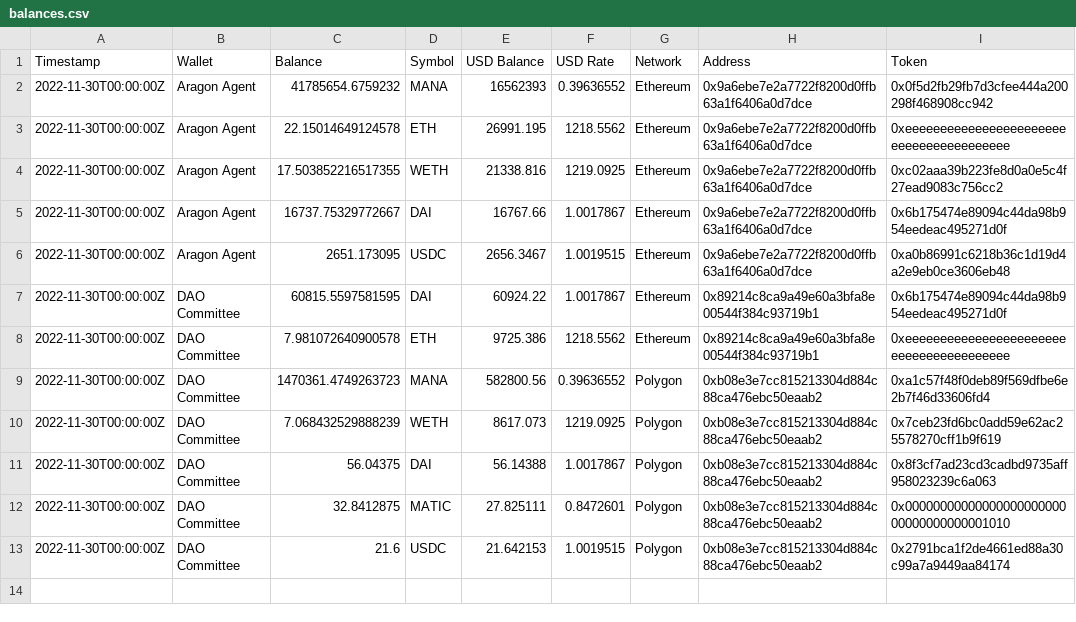
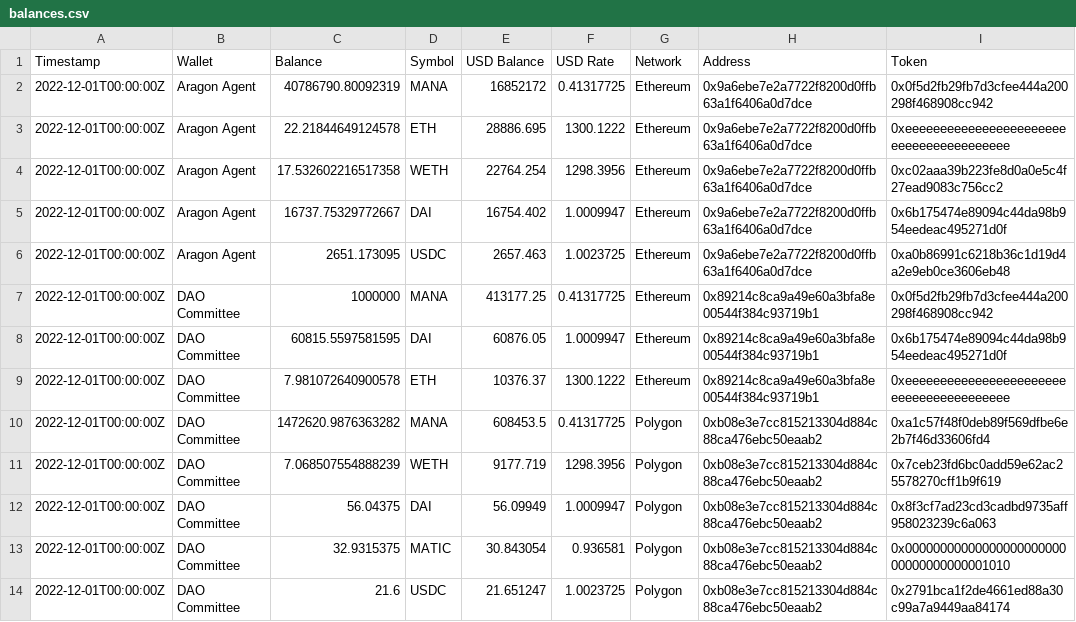
Before and after one commit to Decentraland-DAO/transparency, a CSV file: balances.csv, drawn as a sheet.

```diff
--- a/balances.csv
+++ b/balances.csv
@@ -1,13 +1,14 @@
 Timestamp,Wallet,Balance,Symbol,USD Balance,USD Rate,Network,Address,Token
-2022-11-30T00:00:00Z,Aragon Agent,41785654.6759232,MANA,16562393,0.39636552,Ethereum,0x9a6ebe7e2a7722f8200d0ffb63a1f6406a0d7dce,0x0f5d2fb29fb7d3cfee444a200298f468908cc942
-2022-11-30T00:00:00Z,Aragon Agent,22.15014649124578,ETH,26991.195,1218.5562,Ethereum,0x9a6ebe7e2a7722f8200d0ffb63a1f6406a0d7dce,0xeeeeeeeeeeeeeeeeeeeeeeeeeeeeeeeeeeeeeeee
-2022-11-30T00:00:00Z,Aragon Agent,17.503852216517355,WETH,21338.816,1219.0925,Ethereum,0x9a6ebe7e2a7722f8200d0ffb63a1f6406a0d7dce,0xc02aaa39b223fe8d0a0e5c4f27ead9083c756cc2
-2022-11-30T00:00:00Z,Aragon Agent,16737.75329772667,DAI,16767.66,1.0017867,Ethereum,0x9a6ebe7e2a7722f8200d0ffb63a1f6406a0d7dce,0x6b175474e89094c44da98b954eedeac495271d0f
-2022-11-30T00:00:00Z,Aragon Agent,2651.173095,USDC,2656.3467,1.0019515,Ethereum,0x9a6ebe7e2a7722f8200d0ffb63a1f6406a0d7dce,0xa0b86991c6218b36c1d19d4a2e9eb0ce3606eb48
-2022-11-30T00:00:00Z,DAO Committee,60815.5597581595,DAI,60924.22,1.0017867,Ethereum,0x89214c8ca9a49e60a3bfa8e00544f384c93719b1,0x6b175474e89094c44da98b954eedeac495271d0f
-2022-11-30T00:00:00Z,DAO Committee,7.981072640900578,ETH,9725.386,1218.5562,Ethereum,0x89214c8ca9a49e60a3bfa8e00544f384c93719b1,0xeeeeeeeeeeeeeeeeeeeeeeeeeeeeeeeeeeeeeeee
-2022-11-30T00:00:00Z,DAO Committee,1470361.4749263723,MANA,582800.56,0.39636552,Polygon,0xb08e3e7cc815213304d884c88ca476ebc50eaab2,0xa1c57f48f0deb89f569dfbe6e2b7f46d33606fd4
-2022-11-30T00:00:00Z,DAO Committee,7.068432529888239,WETH,8617.073,1219.0925,Polygon,0xb08e3e7cc815213304d884c88ca476ebc50eaab2,0x7ceb23fd6bc0add59e62ac25578270cff1b9f619
-2022-11-30T00:00:00Z,DAO Committee,56.04375,DAI,56.14388,1.0017867,Polygon,0xb08e3e7cc815213304d884c88ca476ebc50eaab2,0x8f3cf7ad23cd3cadbd9735aff958023239c6a063
-2022-11-30T00:00:00Z,DAO Committee,32.8412875,MATIC,27.825111,0.8472601,Polygon,0xb08e3e7cc815213304d884c88ca476ebc50eaab2,0x0000000000000000000000000000000000001010
-2022-11-30T00:00:00Z,DAO Committee,21.6,USDC,21.642153,1.0019515,Polygon,0xb08e3e7cc815213304d884c88ca476ebc50eaab2,0x2791bca1f2de4661ed88a30c99a7a9449aa84174
+2022-12-01T00:00:00Z,Aragon Agent,40786790.80092319,MANA,16852172,0.41317725,Ethereum,0x9a6ebe7e2a7722f8200d0ffb63a1f6406a0d7dce,0x0f5d2fb29fb7d3cfee444a200298f468908cc942
+2022-12-01T00:00:00Z,Aragon Agent,22.21844649124578,ETH,28886.695,1300.1222,Ethereum,0x9a6ebe7e2a7722f8200d0ffb63a1f6406a0d7dce,0xeeeeeeeeeeeeeeeeeeeeeeeeeeeeeeeeeeeeeeee
+2022-12-01T00:00:00Z,Aragon Agent,17.532602216517358,WETH,22764.254,1298.3956,Ethereum,0x9a6ebe7e2a7722f8200d0ffb63a1f6406a0d7dce,0xc02aaa39b223fe8d0a0e5c4f27ead9083c756cc2
+2022-12-01T00:00:00Z,Aragon Agent,16737.75329772667,DAI,16754.402,1.0009947,Ethereum,0x9a6ebe7e2a7722f8200d0ffb63a1f6406a0d7dce,0x6b175474e89094c44da98b954eedeac495271d0f
+2022-12-01T00:00:00Z,Aragon Agent,2651.173095,USDC,2657.463,1.0023725,Ethereum,0x9a6ebe7e2a7722f8200d0ffb63a1f6406a0d7dce,0xa0b86991c6218b36c1d19d4a2e9eb0ce3606eb48
+2022-12-01T00:00:00Z,DAO Committee,1000000,MANA,413177.25,0.41317725,Ethereum,0x89214c8ca9a49e60a3bfa8e00544f384c93719b1,0x0f5d2fb29fb7d3cfee444a200298f468908cc942
+2022-12-01T00:00:00Z,DAO Committee,60815.5597581595,DAI,60876.05,1.0009947,Ethereum,0x89214c8ca9a49e60a3bfa8e00544f384c93719b1,0x6b175474e89094c44da98b954eedeac495271d0f
+2022-12-01T00:00:00Z,DAO Committee,7.981072640900578,ETH,10376.37,1300.1222,Ethereum,0x89214c8ca9a49e60a3bfa8e00544f384c93719b1,0xeeeeeeeeeeeeeeeeeeeeeeeeeeeeeeeeeeeeeeee
+2022-12-01T00:00:00Z,DAO Committee,1472620.9876363282,MANA,608453.5,0.41317725,Polygon,0xb08e3e7cc815213304d884c88ca476ebc50eaab2,0xa1c57f48f0deb89f569dfbe6e2b7f46d33606fd4
+2022-12-01T00:00:00Z,DAO Committee,7.068507554888239,WETH,9177.719,1298.3956,Polygon,0xb08e3e7cc815213304d884c88ca476ebc50eaab2,0x7ceb23fd6bc0add59e62ac25578270cff1b9f619
+2022-12-01T00:00:00Z,DAO Committee,56.04375,DAI,56.09949,1.0009947,Polygon,0xb08e3e7cc815213304d884c88ca476ebc50eaab2,0x8f3cf7ad23cd3cadbd9735aff958023239c6a063
+2022-12-01T00:00:00Z,DAO Committee,32.9315375,MATIC,30.843054,0.936581,Polygon,0xb08e3e7cc815213304d884c88ca476ebc50eaab2,0x0000000000000000000000000000000000001010
+2022-12-01T00:00:00Z,DAO Committee,21.6,USDC,21.651247,1.0023725,Polygon,0xb08e3e7cc815213304d884c88ca476ebc50eaab2,0x2791bca1f2de4661ed88a30c99a7a9449aa84174
```
Also changed, not shown: collections.csv, grants.csv, 18 other files.
